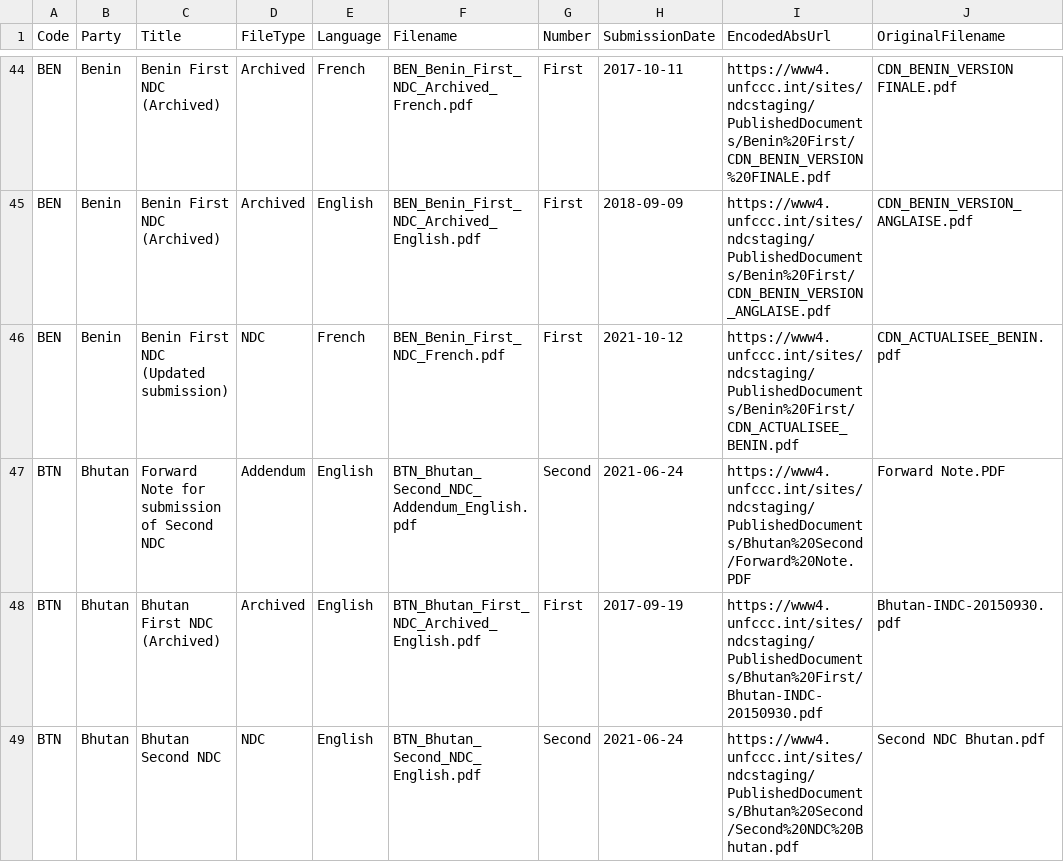
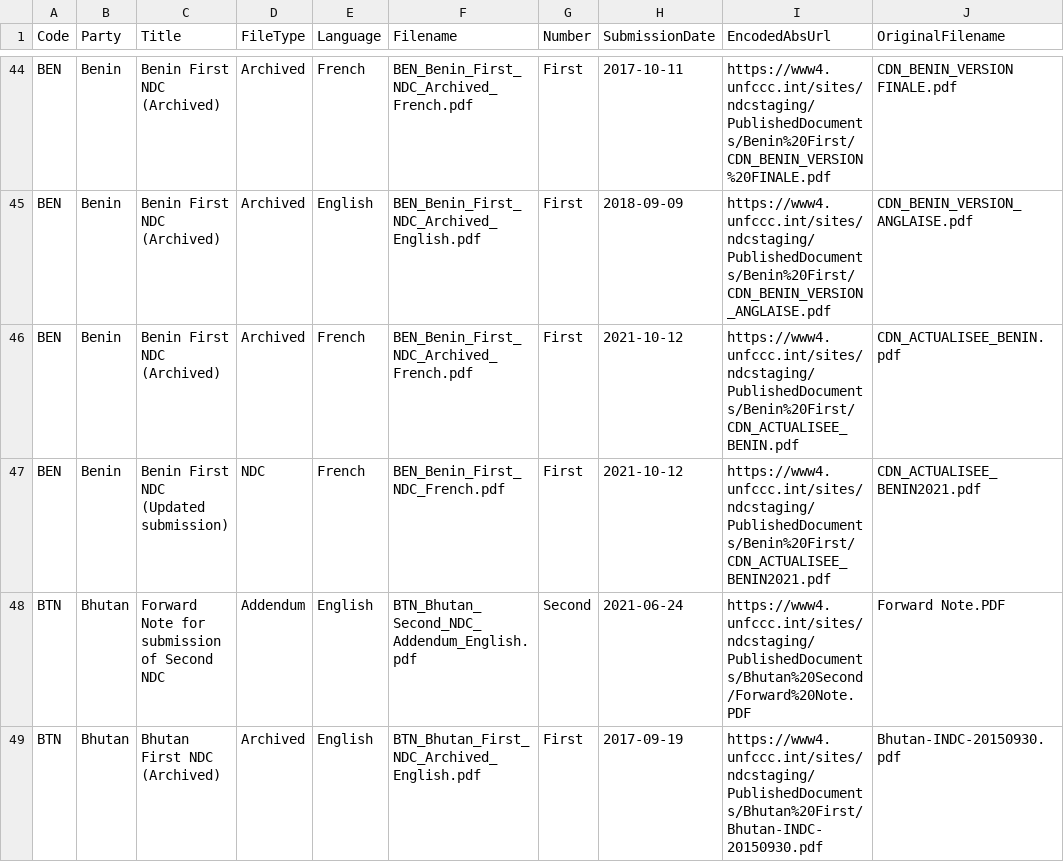
Before and after one commit to openclimatedata/ndcs, a CSV file: data/ndcs.csv, drawn as a sheet; only a part is shown, gaps mark what is left out; the shorter side is filled out with more unchanged rows.

Commit message:
1 row changed
  Code: BEN
    EncodedAbsUrl: "https://www4.unfccc.int/sites/ndcstaging/PublishedDocuments/Benin%20First/CDN_ACTUALISEE_BENIN.pdf" => "https://www4.unfccc.int/sites/ndcstaging/PublishedDocuments/Benin%20First/CDN_ACTUALISEE_BENIN2021.pdf"
    OriginalFilename: "CDN_ACTUALISEE_BENIN.pdf" => "CDN_ACTUALISEE_BENIN2021.pdf"

```diff
--- a/data/ndcs.csv
+++ b/data/ndcs.csv
@@ -45,3 +45,4 @@ BEN,Benin,Benin First NDC (Archived),Archived,French,BEN_Benin_First_NDC_Archive
 BEN,Benin,Benin First NDC (Archived),Archived,English,BEN_Benin_First_NDC_Archived_English.pdf,First,2018-09-09,https://www4.unfccc.int/sites/ndcstaging/PublishedDocuments/Benin%20First/CDN_BENIN_VERSION_ANGLAISE.pdf,CDN_BENIN_VERSION_ANGLAISE.pdf
-BEN,Benin,Benin First NDC (Updated submission),NDC,French,BEN_Benin_First_NDC_French.pdf,First,2021-10-12,https://www4.unfccc.int/sites/ndcstaging/PublishedDocuments/Benin%20First/CDN_ACTUALISEE_BENIN.pdf,CDN_ACTUALISEE_BENIN.pdf
+BEN,Benin,Benin First NDC (Archived),Archived,French,BEN_Benin_First_NDC_Archived_French.pdf,First,2021-10-12,https://www4.unfccc.int/sites/ndcstaging/PublishedDocuments/Benin%20First/CDN_ACTUALISEE_BENIN.pdf,CDN_ACTUALISEE_BENIN.pdf
+BEN,Benin,Benin First NDC (Updated submission),NDC,French,BEN_Benin_First_NDC_French.pdf,First,2021-10-12,https://www4.unfccc.int/sites/ndcstaging/PublishedDocuments/Benin%20First/CDN_ACTUALISEE_BENIN2021.pdf,CDN_ACTUALISEE_BENIN2021.pdf
 BTN,Bhutan,Forward Note for submission of Second NDC ,Addendum,English,BTN_Bhutan_Second_NDC_Addendum_English.pdf,Second,2021-06-24,https://www4.unfccc.int/sites/ndcstaging/PublishedDocuments/Bhutan%20Second/Forward%20Note.PDF,Forward Note.PDF
```
